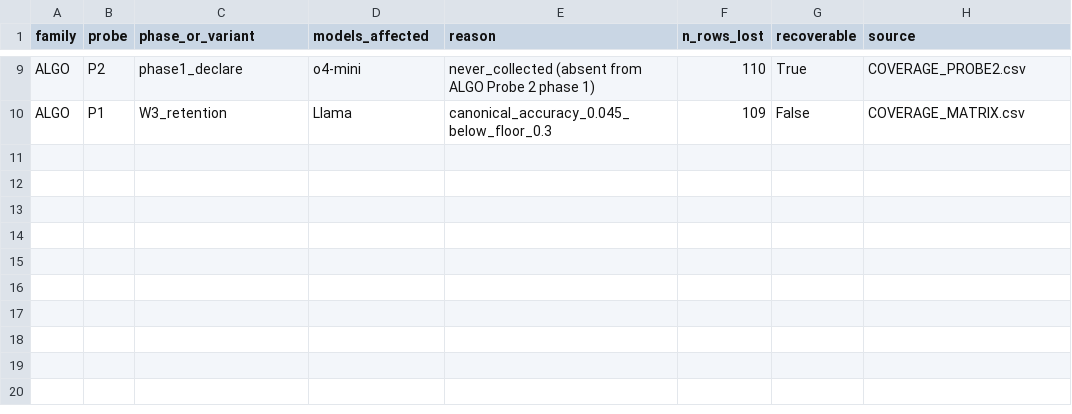
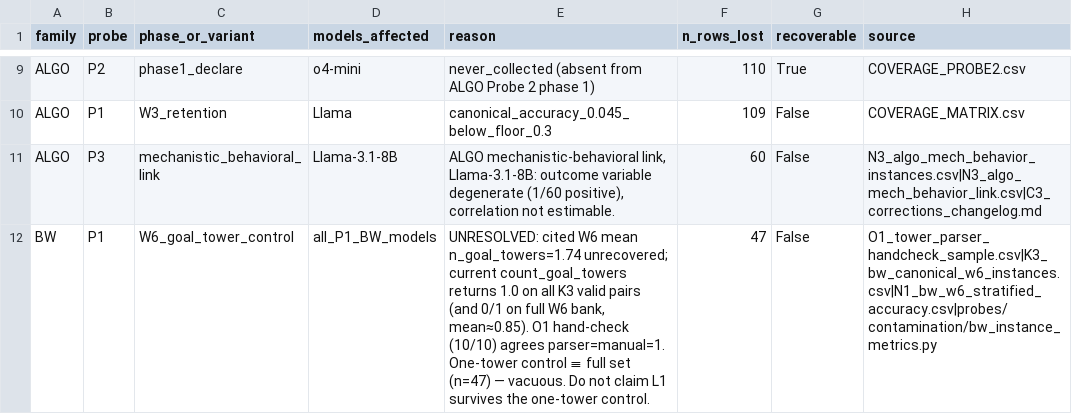
Before and after one commit to Adya6714/retrieval-vs-computation, a CSV file: results/derived/O13_measurement_failures.csv, drawn as a sheet; only a part is shown, gaps mark what is left out; the diff names each change by its address in the sheet, - before the commit and + after, or states it on an @@ line.

```diff
--- a/results/derived/O13_measurement_failures.csv
+++ b/results/derived/O13_measurement_failures.csv
+row 11: ALGO | P3 | mechanistic_behavioral_link | Llama-3.1-8B | ALGO mechanistic-behavioral link, Llama-3.1-8B: outcome variable degenerate (1/60 positive), correlation not estimable. | 60 | False | N3_algo_mech_behavior_instances.csv|N3_algo_mech_behavior_link.csv|C3_corrections_changelog.md
+row 12: BW | P1 | W6_goal_tower_control | all_P1_BW_models | UNRESOLVED: cited W6 mean n_goal_towers=1.74 unrecovered; current count_goal_towers returns 1.0 on all K3 valid pairs (and 0/1 on full W6 bank, mean≈0.85). O1 hand-check (10/10) agrees parser=manual=1. One-tower control ≡ full set (n=47) — vacuous. Do not claim L1 survives the one-tower control. | 47 | False | O1_tower_parser_handcheck_sample.csv|K3_bw_canonical_w6_instances.csv|N1_bw_w6_stratified_accuracy.csv|probes/contamination/bw_instance_metrics.py
```
Also changed, not shown: results/derived/ALL_INFERENCE_AUDIT.csv, results/derived/BW_P2_floor_documentation.csv, 16 other files.
